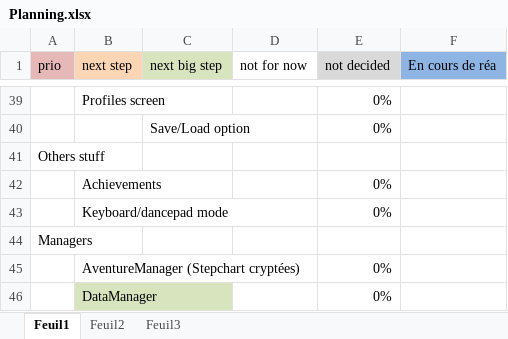
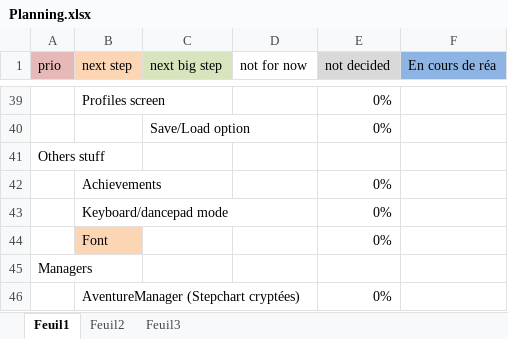
Before and after one commit to BenouKat/Unity-ITGHD, an Excel workbook: Planning.xlsx, sheet Feuil1, drawn as a sheet; only a part is shown, gaps mark what is left out; the shorter side is filled out with more unchanged rows; values as stored, in another font and other column widths than the file's, no borders; the diff names each change by its address in the sheet, - before the commit and + after, or states it on an @@ line.

Commit message:
[Update] Planning

```diff
--- a/Planning.xlsx (sheet Feuil1)
+++ b/Planning.xlsx (sheet Feuil1)
+row 44:  | Font |  |  | 0%
```
